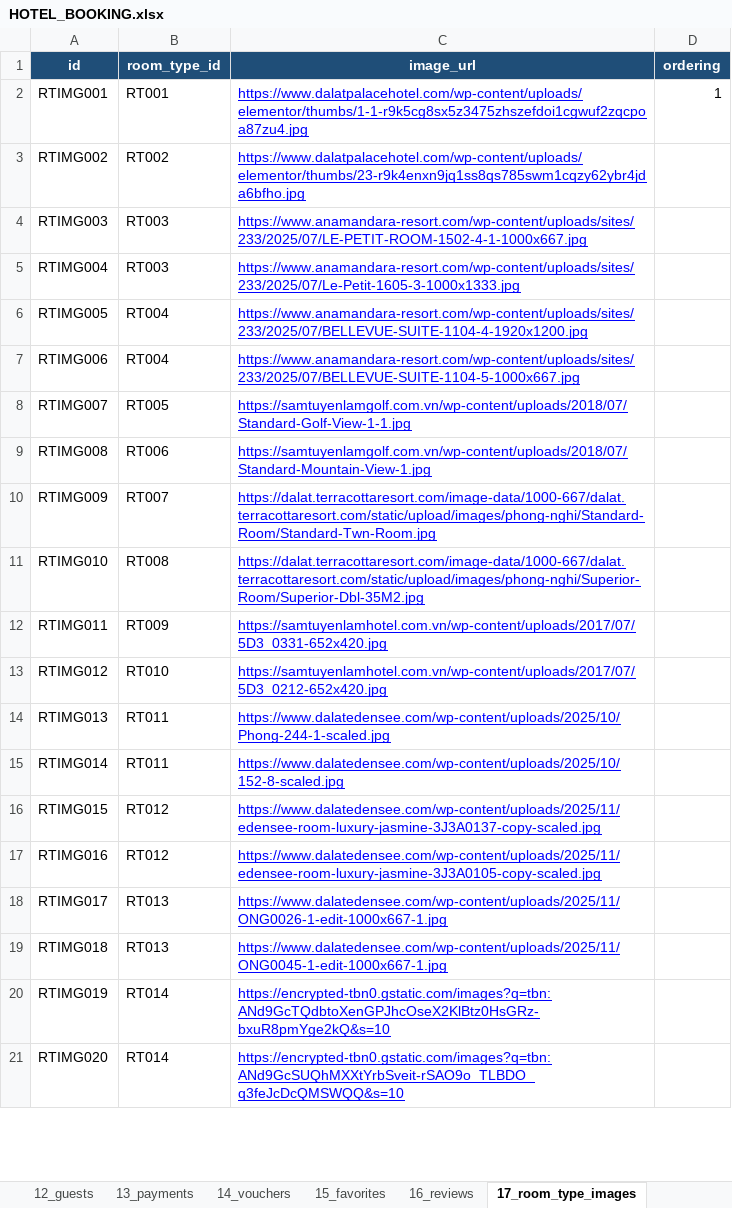
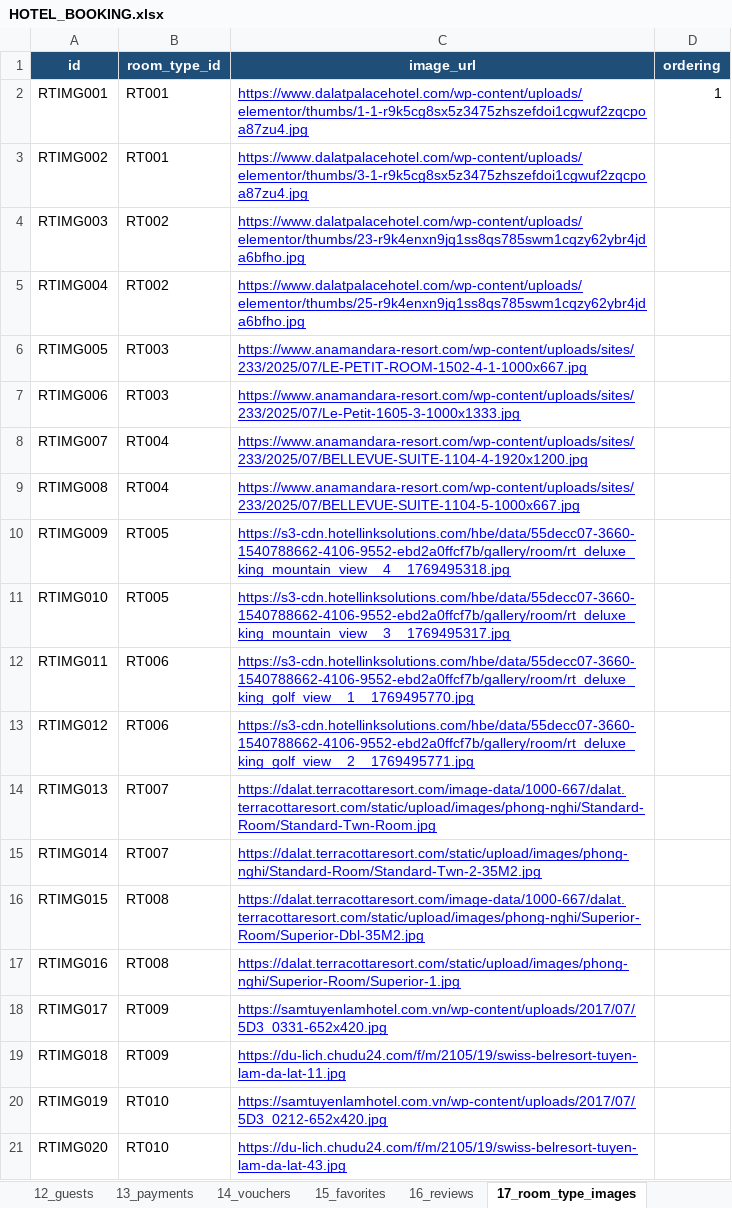
Before and after one commit to honguyenphuongnam999999-debug/hotel-booking-backend, an Excel workbook: HOTEL_BOOKING.xlsx, sheet 17_room_type_images, drawn as a sheet; only a part is shown; values as stored, in another font and other column widths than the file's, no borders; charts and pictures not drawn; the diff covers the shown part only; the diff names each change by its address in the sheet, - before the commit and + after, or states it on an @@ line.

```diff
--- a/HOTEL_BOOKING.xlsx (sheet 17_room_type_images)
+++ b/HOTEL_BOOKING.xlsx (sheet 17_room_type_images)
-B3 (room_type_id): RT002
+B3 (room_type_id): RT001
-C3 (image_url): https://www.dalatpalacehotel.com/wp-content/uploads/elementor/thumbs/23-r9k4enxn9jq1ss8qs785swm1cqzy62ybr4jda6bfho.jpg
+C3 (image_url): https://www.dalatpalacehotel.com/wp-content/uploads/elementor/thumbs/3-1-r9k5cg8sx5z3475zhszefdoi1cgwuf2zqcpoa87zu4.jpg
-B4:B5 (room_type_id): RT003
+B4:B5 (room_type_id): RT002
-C4 (image_url): https://www.anamandara-resort.com/wp-content/uploads/sites/233/2025/07/LE-PETIT-ROOM-1502-4-1-1000x667.jpg
+C4 (image_url): https://www.dalatpalacehotel.com/wp-content/uploads/elementor/thumbs/23-r9k4enxn9jq1ss8qs785swm1cqzy62ybr4jda6bfho.jpg
-C5 (image_url): https://www.anamandara-resort.com/wp-content/uploads/sites/233/2025/07/Le-Petit-1605-3-1000x1333.jpg
+C5 (image_url): https://www.dalatpalacehotel.com/wp-content/uploads/elementor/thumbs/25-r9k4enxn9jq1ss8qs785swm1cqzy62ybr4jda6bfho.jpg
-B6:B7 (room_type_id): RT004
+B6:B7 (room_type_id): RT003
-C6 (image_url): https://www.anamandara-resort.com/wp-content/uploads/sites/233/2025/07/BELLEVUE-SUITE-1104-4-1920x1200.jpg
+C6 (image_url): https://www.anamandara-resort.com/wp-content/uploads/sites/233/2025/07/LE-PETIT-ROOM-1502-4-1-1000x667.jpg
-C7 (image_url): https://www.anamandara-resort.com/wp-content/uploads/sites/233/2025/07/BELLEVUE-SUITE-1104-5-1000x667.jpg
+C7 (image_url): https://www.anamandara-resort.com/wp-content/uploads/sites/233/2025/07/Le-Petit-1605-3-1000x1333.jpg
-B8 (room_type_id): RT005
+B8 (room_type_id): RT004
-C8 (image_url): https://samtuyenlamgolf.com.vn/wp-content/uploads/2018/07/Standard-Golf-View-1-1.jpg
+C8 (image_url): https://www.anamandara-resort.com/wp-content/uploads/sites/233/2025/07/BELLEVUE-SUITE-1104-4-1920x1200.jpg
-B9 (room_type_id): RT006
+B9 (room_type_id): RT004
-C9 (image_url): https://samtuyenlamgolf.com.vn/wp-content/uploads/2018/07/Standard-Mountain-View-1.jpg
+C9 (image_url): https://www.anamandara-resort.com/wp-content/uploads/sites/233/2025/07/BELLEVUE-SUITE-1104-5-1000x667.jpg
-B10 (room_type_id): RT007
+B10 (room_type_id): RT005
-C10 (image_url): https://dalat.terracottaresort.com/image-data/1000-667/dalat.terracottaresort.com/static/upload/images/phong-nghi/Standard-Room/Standard-Twn-Room.jpg
+C10 (image_url): https://s3-cdn.hotellinksolutions.com/hbe/data/55decc07-3660-1540788662-4106-9552-ebd2a0ffcf7b/gallery/room/rt_deluxe_king_mountain_view__4__1769495318.jpg
-B11 (room_type_id): RT008
+B11 (room_type_id): RT005
-C11 (image_url): https://dalat.terracottaresort.com/image-data/1000-667/dalat.terracottaresort.com/static/upload/images/phong-nghi/Superior-Room/Superior-Dbl-35M2.jpg
+C11 (image_url): https://s3-cdn.hotellinksolutions.com/hbe/data/55decc07-3660-1540788662-4106-9552-ebd2a0ffcf7b/gallery/room/rt_deluxe_king_mountain_view__3__1769495317.jpg
-B12 (room_type_id): RT009
+B12 (room_type_id): RT006
-C12 (image_url): https://samtuyenlamhotel.com.vn/wp-content/uploads/2017/07/5D3_0331-652x420.jpg
+C12 (image_url): https://s3-cdn.hotellinksolutions.com/hbe/data/55decc07-3660-1540788662-4106-9552-ebd2a0ffcf7b/gallery/room/rt_deluxe_king_golf_view__1__1769495770.jpg
-B13 (room_type_id): RT010
+B13 (room_type_id): RT006
-C13 (image_url): https://samtuyenlamhotel.com.vn/wp-content/uploads/2017/07/5D3_0212-652x420.jpg
+C13 (image_url): https://s3-cdn.hotellinksolutions.com/hbe/data/55decc07-3660-1540788662-4106-9552-ebd2a0ffcf7b/gallery/room/rt_deluxe_king_golf_view__2__1769495771.jpg
-B14:B15 (room_type_id): RT011
+B14:B15 (room_type_id): RT007
-C14 (image_url): https://www.dalatedensee.com/wp-content/uploads/2025/10/Phong-244-1-scaled.jpg
+C14 (image_url): https://dalat.terracottaresort.com/image-data/1000-667/dalat.terracottaresort.com/static/upload/images/phong-nghi/Standard-Room/Standard-Twn-Room.jpg
-C15 (image_url): https://www.dalatedensee.com/wp-content/uploads/2025/10/152-8-scaled.jpg
+C15 (image_url): https://dalat.terracottaresort.com/static/upload/images/phong-nghi/Standard-Room/Standard-Twn-2-35M2.jpg
-B16:B17 (room_type_id): RT012
+B16:B17 (room_type_id): RT008
-C16 (image_url): https://www.dalatedensee.com/wp-content/uploads/2025/11/edensee-room-luxury-jasmine-3J3A0137-copy-scaled.jpg
+C16 (image_url): https://dalat.terracottaresort.com/image-data/1000-667/dalat.terracottaresort.com/static/upload/images/phong-nghi/Superior-Room/Superior-Dbl-35M2.jpg
-C17 (image_url): https://www.dalatedensee.com/wp-content/uploads/2025/11/edensee-room-luxury-jasmine-3J3A0105-copy-scaled.jpg
+C17 (image_url): https://dalat.terracottaresort.com/static/upload/images/phong-nghi/Superior-Room/Superior-1.jpg
-B18:B19 (room_type_id): RT013
+B18:B19 (room_type_id): RT009
-C18 (image_url): https://www.dalatedensee.com/wp-content/uploads/2025/11/ONG0026-1-edit-1000x667-1.jpg
+C18 (image_url): https://samtuyenlamhotel.com.vn/wp-content/uploads/2017/07/5D3_0331-652x420.jpg
-C19 (image_url): https://www.dalatedensee.com/wp-content/uploads/2025/11/ONG0045-1-edit-1000x667-1.jpg
+C19 (image_url): https://du-lich.chudu24.com/f/m/2105/19/swiss-belresort-tuyen-lam-da-lat-11.jpg
-B20:B21 (room_type_id): RT014
+B20:B21 (room_type_id): RT010
-C20 (image_url): https://encrypted-tbn0.gstatic.com/images?q=tbn:ANd9GcTQdbtoXenGPJhcOseX2KlBtz0HsGRz-bxuR8pmYge2kQ&s=10
+C20 (image_url): https://samtuyenlamhotel.com.vn/wp-content/uploads/2017/07/5D3_0212-652x420.jpg
-C21 (image_url): https://encrypted-tbn0.gstatic.com/images?q=tbn:ANd9GcSUQhMXXtYrbSveit-rSAO9o_TLBDO_q3feJcDcQMSWQQ&s=10
+C21 (image_url): https://du-lich.chudu24.com/f/m/2105/19/swiss-belresort-tuyen-lam-da-lat-43.jpg
```
Also changed, not shown: 191 added rows and 380 edited cells elsewhere in this sheet, sheet 14_vouchers, sheet 08_room_types, sheet 09_rooms, sheet 02_hotels, sheet 05_hotel_amenities, sheet 07_hotel_vibes, 1 more sheet, HOTEL_BOOKING_OLD.xlsx, 7 other files.
